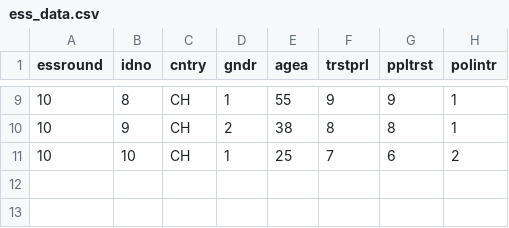
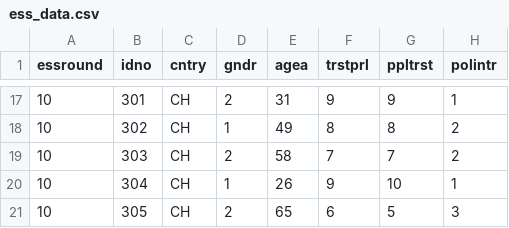
Before and after one commit to FabianBartschDatenanalyse/ESSChatBot, a CSV file: src/data/ess_data.csv, drawn as a sheet; only a part is shown, gaps mark what is left out; the diff covers the shown part only.

```diff
--- a/src/data/ess_data.csv
+++ b/src/data/ess_data.csv
@@ -9,3 +17,5 @@ essround,idno,cntry,gndr,agea,trstprl,ppltrst,polintr
-10,8,CH,1,55,9,9,1
-10,9,CH,2,38,8,8,1
-10,10,CH,1,25,7,6,2
+10,301,CH,2,31,9,9,1
+10,302,CH,1,49,8,8,2
+10,303,CH,2,58,7,7,2
+10,304,CH,1,26,9,10,1
+10,305,CH,2,65,6,5,3
```
Also changed, not shown: 8 added rows and 27 edited cells elsewhere in this file, 3 other files.
